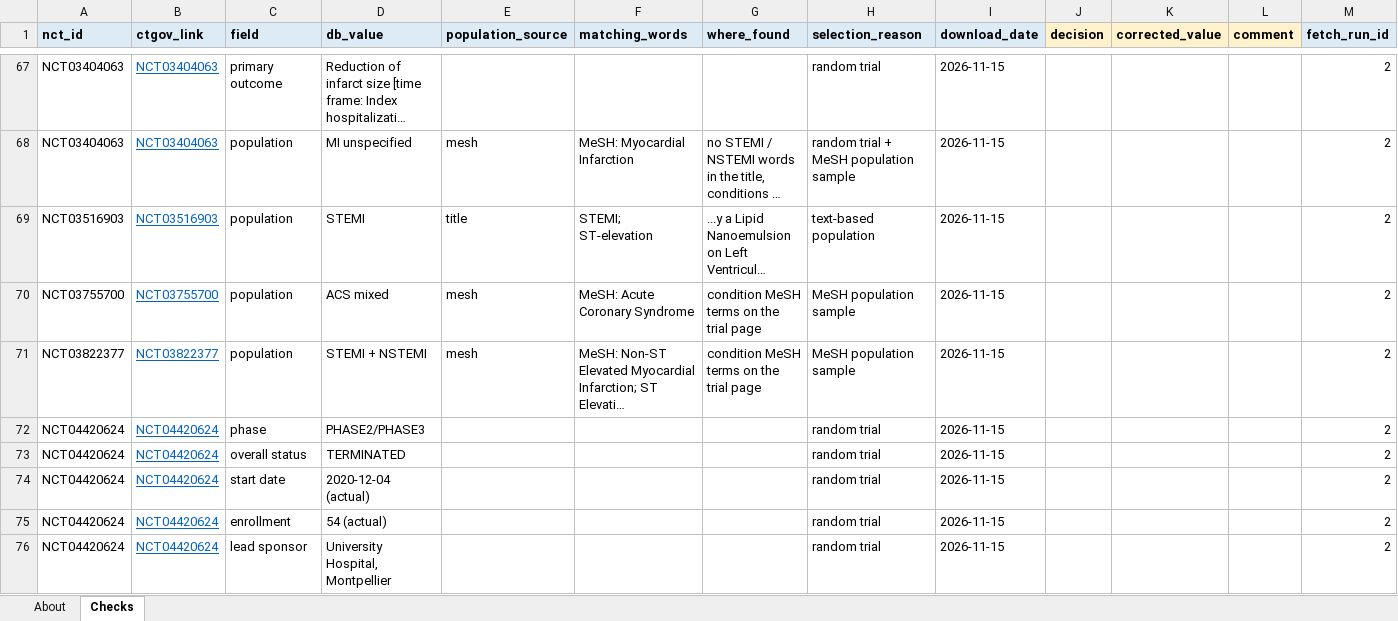
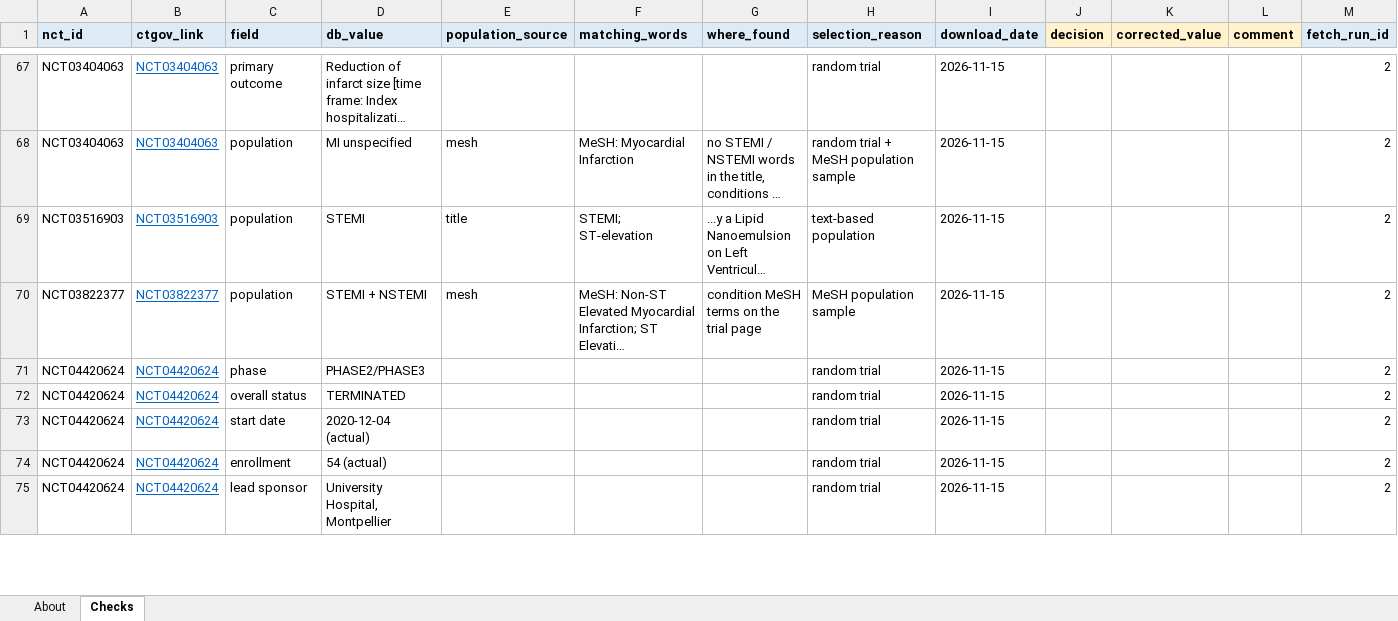
Before and after one commit to LeosphereMD/mi-clinical-trials-database, an Excel workbook: review/registry_check.xlsx, sheet Checks, drawn as a sheet; only a part is shown, gaps mark what is left out; long unchanged cells end in …; values as stored, in another font and other column widths than the file's, no borders; the diff names each change by its address in the sheet, - before the commit and + after, or states it on an @@ line.

```diff
--- a/review/registry_check.xlsx (sheet Checks)
+++ b/review/registry_check.xlsx (sheet Checks)
-row 70: NCT03755700 | NCT03755700 | population | ACS mixed | mesh | MeSH: Acute Coronary Syndrome | condition MeSH terms on the trial page | MeSH population sample | 2026-11-15 |  |  |  | 2
```
Also changed, not shown: 9 other files.
